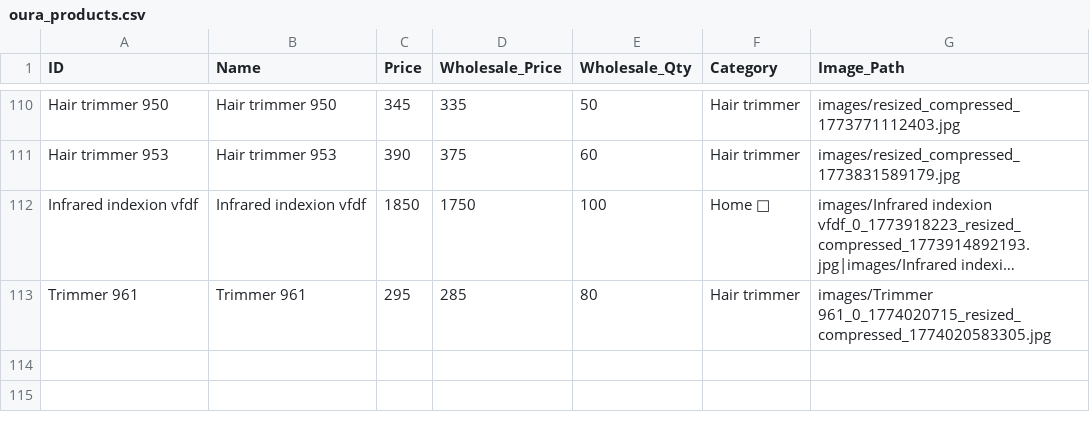
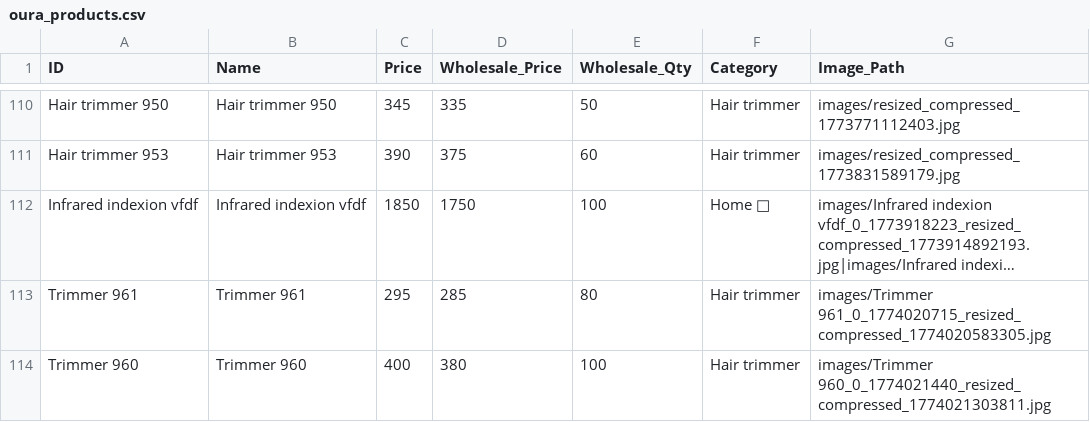
Before and after one commit to shalabhjainsj-glitch/Oura, a CSV file: oura_products.csv, drawn as a sheet; only a part is shown, gaps mark what is left out; long unchanged cells end in …; the diff names each change by its address in the sheet, - before the commit and + after, or states it on an @@ line.

Commit message:
Add product Trimmer 960

```diff
--- a/oura_products.csv
+++ b/oura_products.csv
+row 114: Trimmer 960 | Trimmer 960 | 400 | 380 | 100 | Hair trimmer | images/Trimmer 960_0_1774021440_resized_compressed_1774021303811.jpg
```
